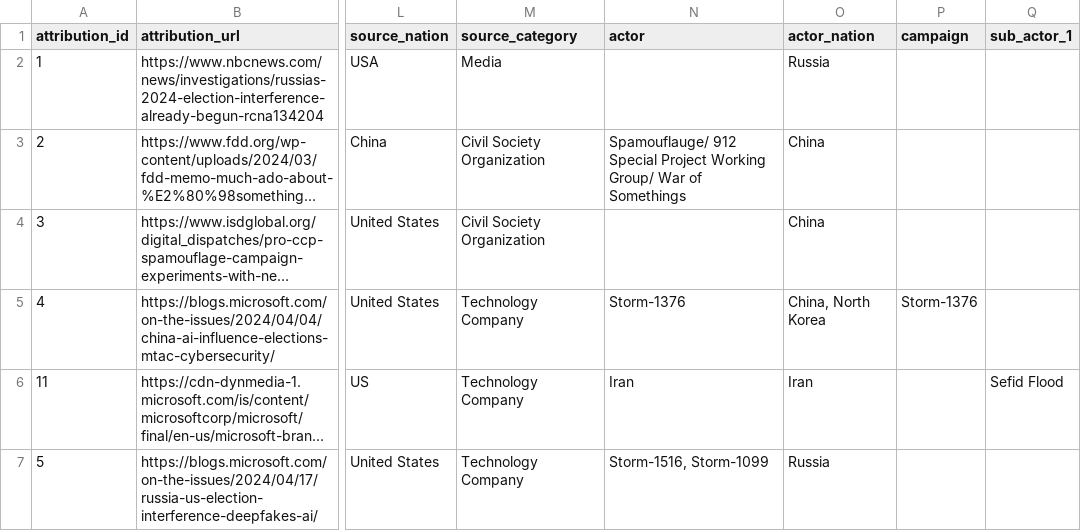
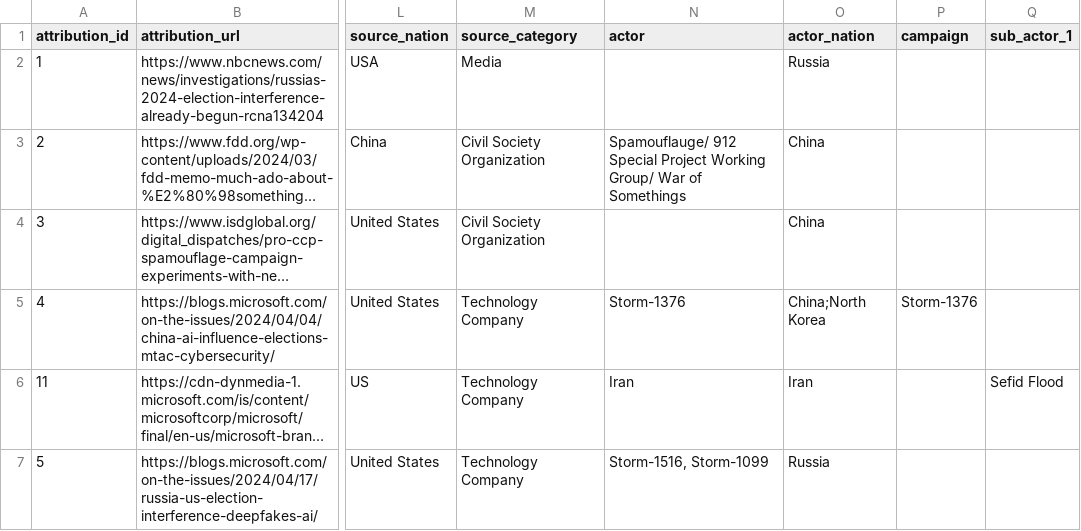
Before and after one commit to DFRLab/interference2024, a CSV file: static/Demo_Attribution_Data.csv, drawn as a sheet; only a part is shown, gaps mark what is left out; long unchanged cells end in …; the diff names each change by its address in the sheet, - before the commit and + after, or states it on an @@ line.

Commit message:
Category filters ready

```diff
--- a/static/Demo_Attribution_Data.csv
+++ b/static/Demo_Attribution_Data.csv
-O5 (actor_nation): China, North Korea
+O5 (actor_nation): China;North Korea
```
Also changed, not shown: 7 other files.
